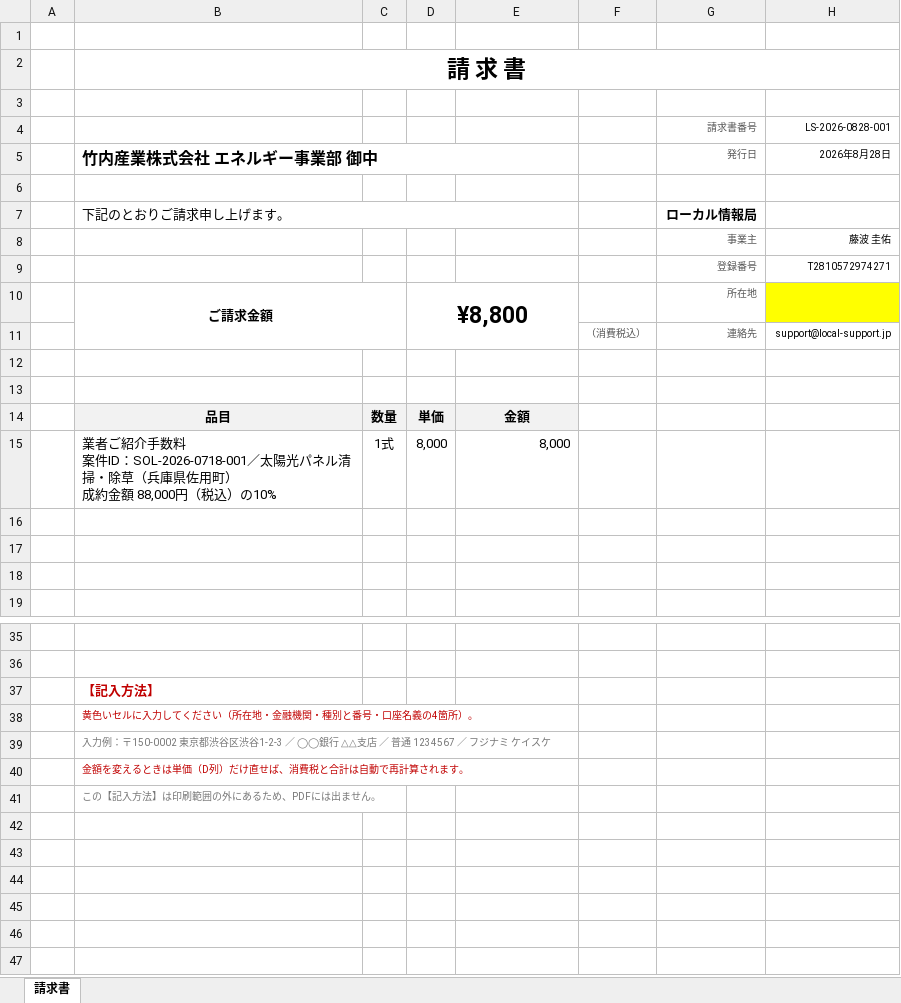
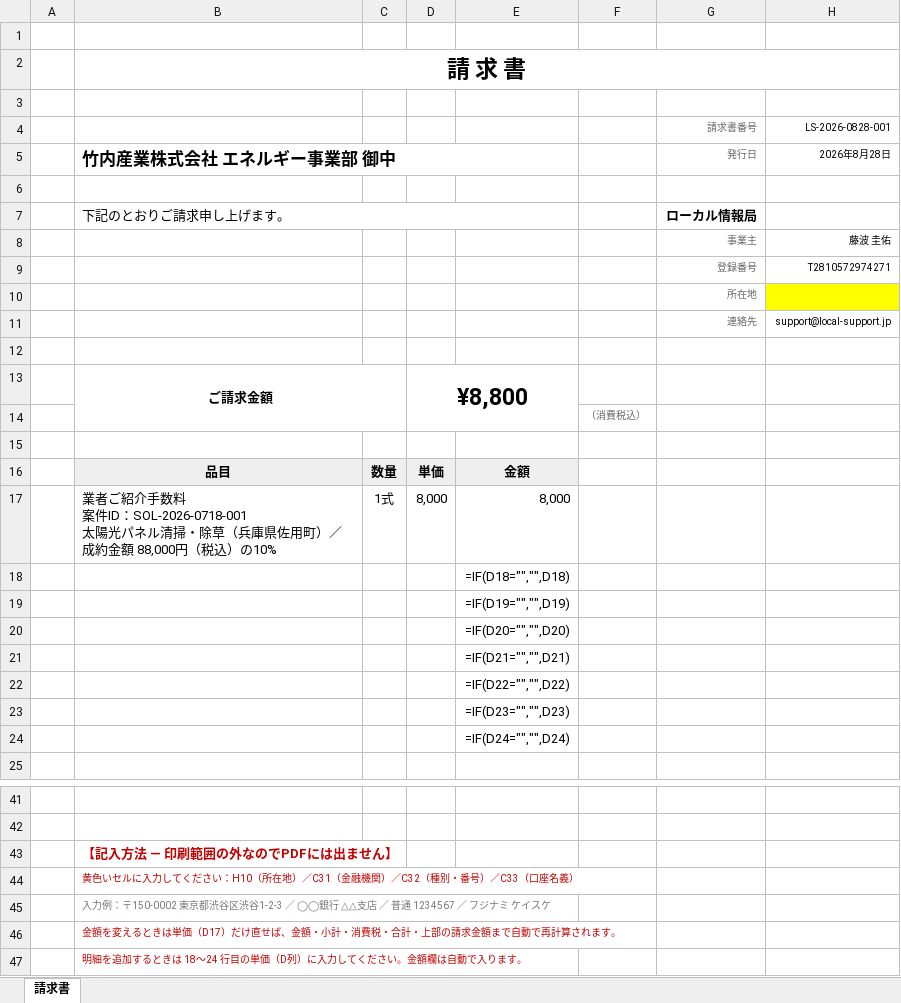
Before and after one commit to kkeisuke0407-crypto/local-support.jp, an Excel workbook: docs/invoice/SOL-2026-0718-001.xlsx, sheet 請求書, drawn as a sheet; only a part is shown, gaps mark what is left out; values as stored, in another font and other column widths than the file's, no borders; formulas without a stored value are shown as written; removed rows and columns are numbered as before the commit, all else as after; ↵ is a line break in a cell; the diff covers the shown part only; the diff names each change by its address in the sheet, - before the commit and + after, or states it on an @@ line.

```diff
--- a/docs/invoice/SOL-2026-0718-001.xlsx (sheet 請求書)
+++ b/docs/invoice/SOL-2026-0718-001.xlsx (sheet 請求書)
@@ B5 text size: larger @@
-row 10:  | ご請求金額 |  | ¥8,800 |  |  | 所在地
+row 10:  |  |  |  |  |  | 所在地
-F11: （消費税込）
+F11: (empty)
+row 13:  | ご請求金額 |  | ¥8,800
+row 14:  |  |  |  |  | （消費税込）
-B17: …件ID：SOL-2026-0718-001／太陽光パネル清掃・除草（兵庫県佐用町） ↵ 成約金額…
+B17: …件ID：SOL-2026-0718-001 ↵ 太陽光パネル清掃・除草（兵庫県佐用町）／成約金額…
-E18: (empty)
+E18: =IF(D18="","",D18)
-E19: (empty)
+E19: =IF(D19="","",D19)
-E20: (empty)
+E20: =IF(D20="","",D20)
+row 21:  |  |  |  | =IF(D21="","",D21)
+row 22:  |  |  |  | =IF(D22="","",D22)
+row 23:  |  |  |  | =IF(D23="","",D23)
+row 24:  |  |  |  | =IF(D24="","",D24)
-B43: 【記入方法】
+B43: 【記入方法 — 印刷範囲の外なのでPDFには出ません】
-B44: …ください（所在地・金融機関・種別と番号・口座名義の4箇所）。
+B44: …ください：H10（所在地）／C31（金融機関）／C32（種別・番号）／C33（口座名義）
-B46: …は単価（D列）だけ直せば、消費税と合計は自動で再…
+B46: …は単価（D17）だけ直せば、金額・小計・消費税・合計・上部の請求金額まで自動で再…
-B47: この【記入方法】は印刷範囲の外にあるため、PDFには出ません。
+B47: 明細を追加するときは 18〜24 行目の単価（D列）に入力してください。金額欄は自動で入ります。
-B47 text colour: #777777
+B47 text colour: #C00000
```
Also changed, not shown: cell formats and merged cells elsewhere in this sheet, formulas that keep their value, 2 other files.
